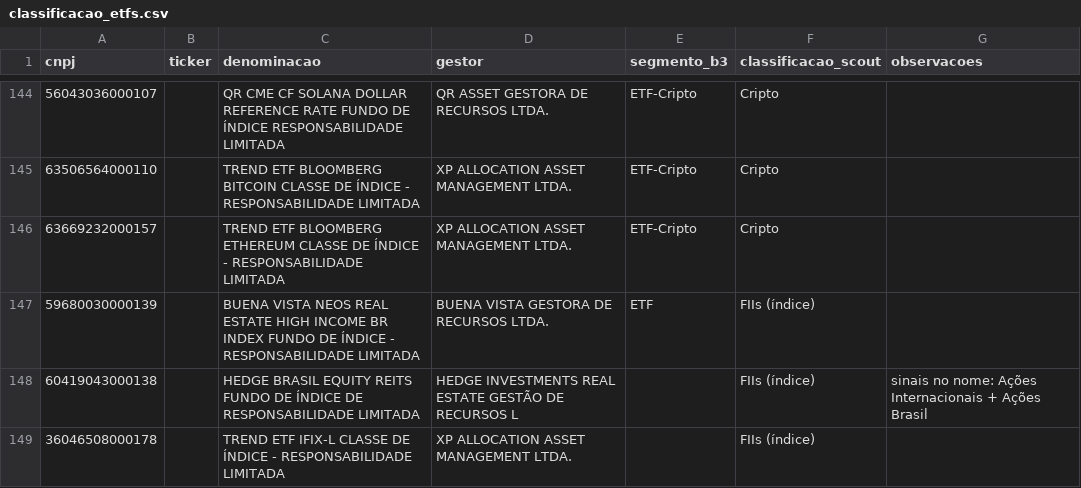
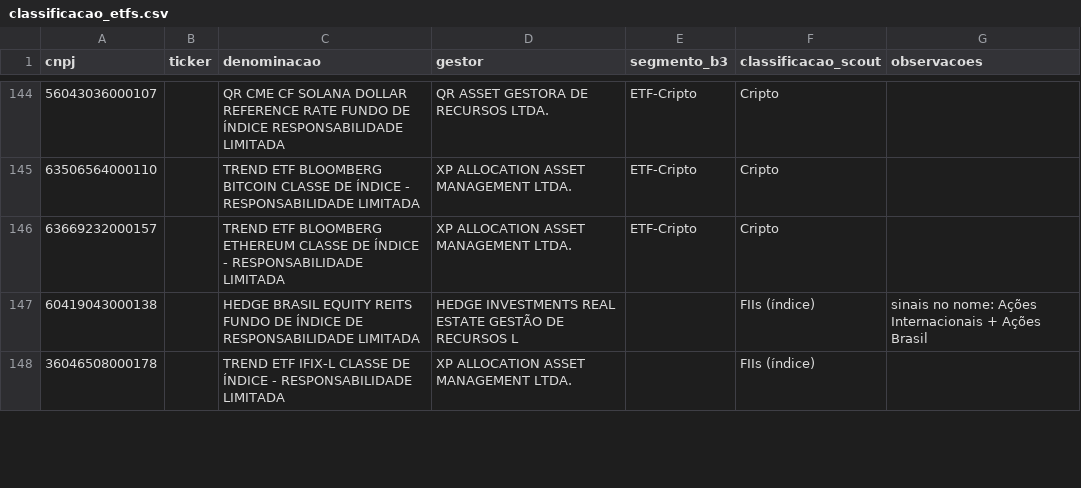
Before and after one commit to Ruamms/scout, a CSV file: dados/classificacao_etfs.csv, drawn as a sheet; only a part is shown, gaps mark what is left out; the diff covers the shown part only.

Commit message:
Revisao conjunta das 7 divergencias: 4 correcoes (IAGRO e Constancia -> Acoes Brasil; Brazil Global Exposure -> Acoes Brasil; Real Estate US -> Acoes Internacionais), classe nova Renda Fixa Internacional (T-Bills, dolar embutido), primeiro Misto/Hibrido real (ouro+bitcoin), SAFRA IBOV mantido com obs de alocacao; regua do verificador atualizada

```diff
--- a/dados/classificacao_etfs.csv
+++ b/dados/classificacao_etfs.csv
@@ -146,3 +146,2 @@
 63669232000157;;TREND ETF BLOOMBERG ETHEREUM CLASSE DE  ÍNDICE - RESPONSABILIDADE LIMITADA;XP ALLOCATION ASSET MANAGEMENT LTDA.;ETF-Cripto;Cripto;
-59680030000139;;BUENA VISTA NEOS REAL ESTATE HIGH INCOME BR INDEX FUNDO DE ÍNDICE - RESPONSABILIDADE LIMITADA;BUENA VISTA GESTORA DE RECURSOS LTDA.;ETF;FIIs (índice);
 60419043000138;;HEDGE BRASIL EQUITY REITS FUNDO DE ÍNDICE DE RESPONSABILIDADE LIMITADA;HEDGE INVESTMENTS REAL ESTATE GESTÃO DE RECURSOS L;;FIIs (índice);sinais no nome: Ações Internacionais + Ações Brasil
```
Also changed, not shown: 6 added rows, 5 removed rows and 1 edited cell elsewhere in this file, 2 other files.
